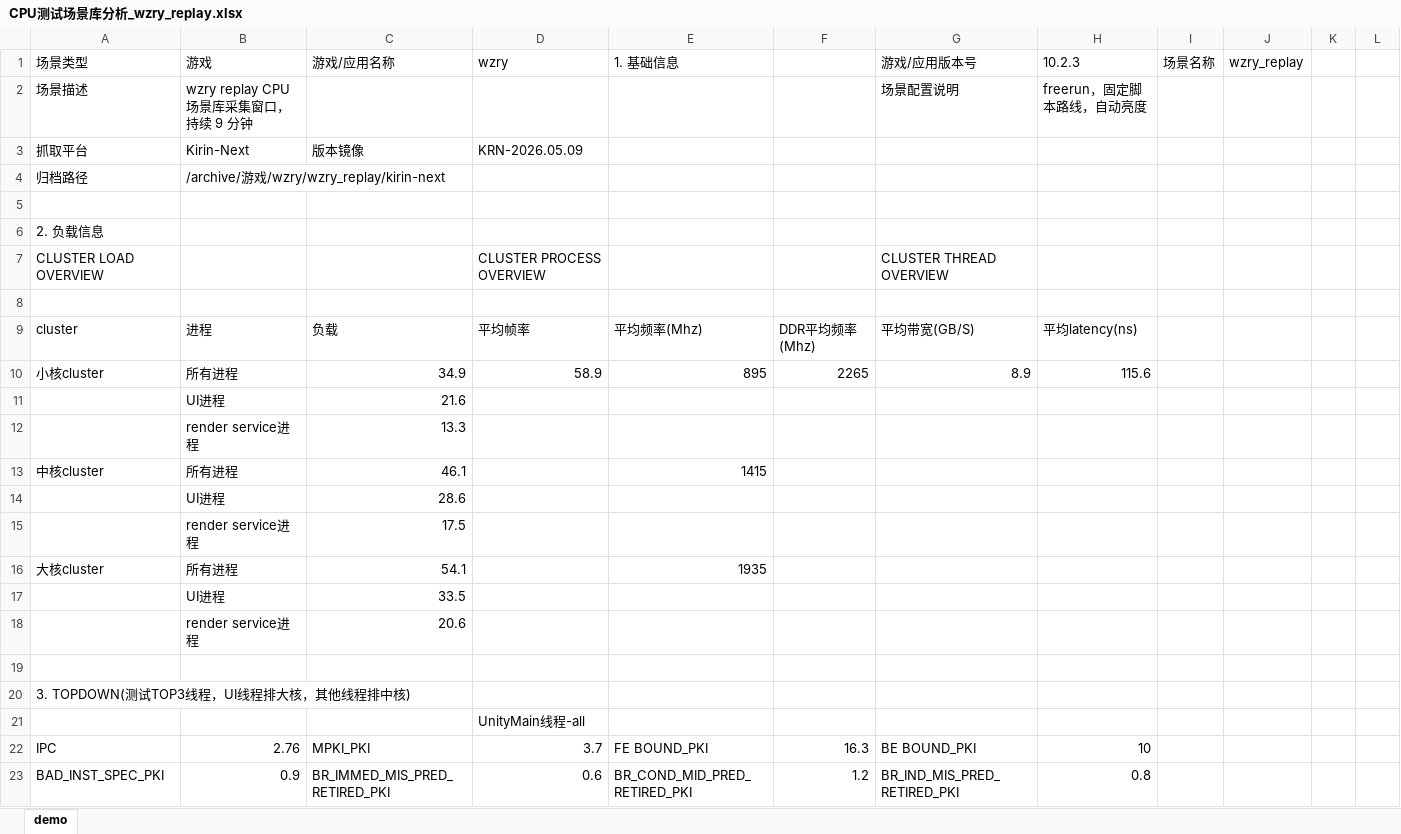
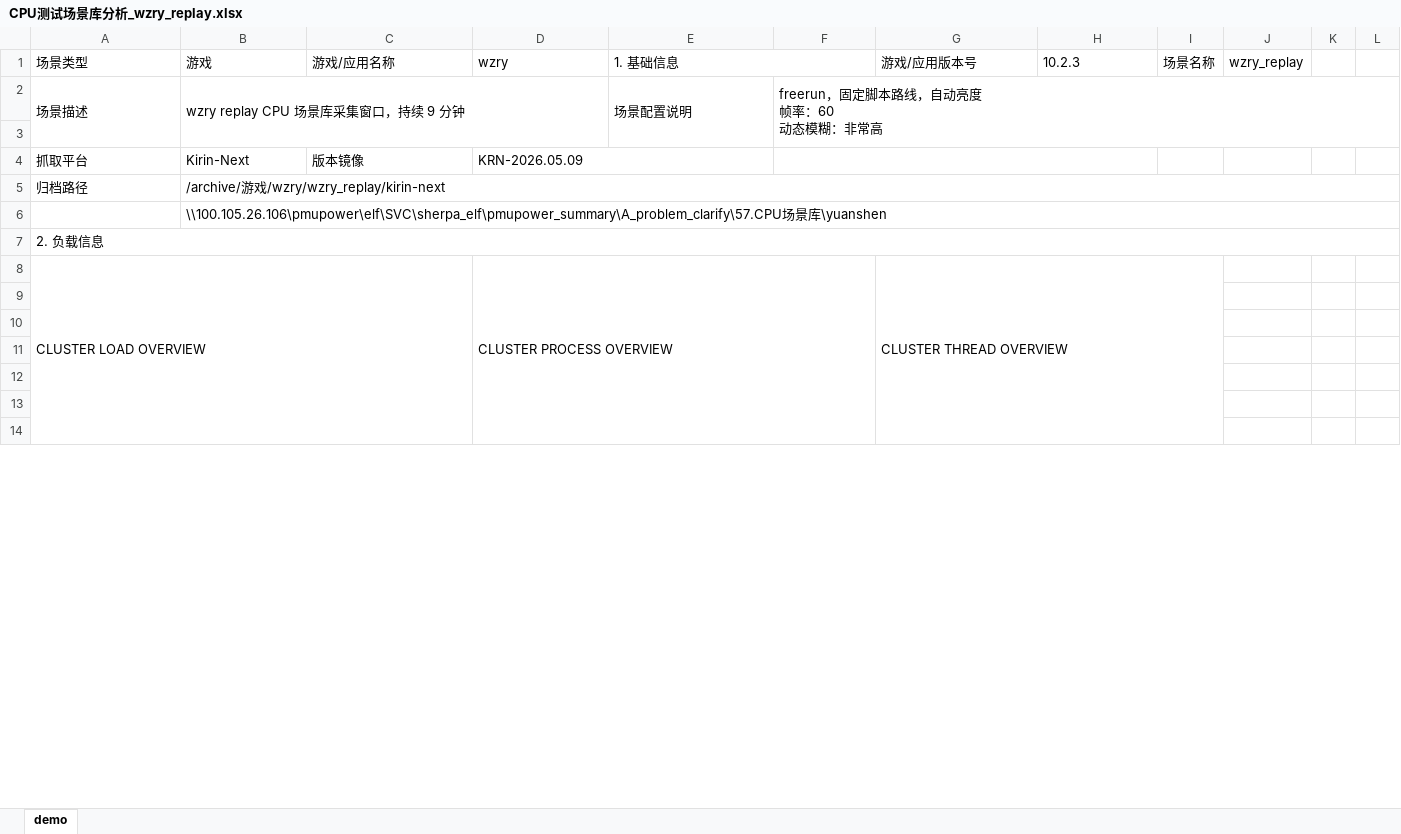
Before and after one commit to EI77885/CPU-Scenario-Library, an Excel workbook: source_data/01_game/wzry_replay/CPU测试场景库分析_wzry_replay.xlsx, sheet demo, drawn as a sheet; only a part is shown; values as stored, in another font and other column widths than the file's, no cell formats; charts and pictures not drawn; removed rows and columns are numbered as before the commit, all else as after; ↵ is a line break in a cell; the diff covers the shown part only; the diff names each change by its address in the sheet, - before the commit and + after, or states it on an @@ line.

```diff
--- a/source_data/01_game/wzry_replay/CPU测试场景库分析_wzry_replay.xlsx (sheet demo)
+++ b/source_data/01_game/wzry_replay/CPU测试场景库分析_wzry_replay.xlsx (sheet demo)
+E1:F1 merged
+A2:A3 merged
+B2:D3 merged
-E2 (1. 基础信息): (empty)
+E2 (1. 基础信息): 场景配置说明
+E2:E3 merged
-F2: (empty)
+F2: freerun，固定脚本路线，自动亮度 ↵ 帧率：60 ↵ 动态模糊：非常高
+F2:L3 merged
-G2 (游戏/应用版本号): 场景配置说明
+G2 (游戏/应用版本号): (empty)
-H2 (10.2.3): freerun，固定脚本路线，自动亮度
+H2 (10.2.3): (empty)
+row 3: (empty)
+D4:E4 merged
+F4:H4 merged
+B5:L5 merged
-B6 (游戏): (empty)
+B6 (游戏): \\100.105.26.106\pmupower\elf\SVC\sherpa_elf\pmupower_summary\A_problem_clarify\57.CPU场景库\yuanshen
+B6:L6 merged
+A7:L7 merged
+A8:C25 merged
+D8:F25 merged
+G8:I25 merged
-row 9: cluster | 进程 | 负载 | 平均帧率 | 平均频率(Mhz) | DDR平均频率(Mhz) | 平均带宽(GB/S) | 平均latency(ns)
-row 10: 小核cluster | 所有进程 | 34.9 | 58.9 | 895 | 2265 | 8.9 | 115.6
-row 11:  | UI进程 | 21.6
-row 12:  | render service进程 | 13.3
-row 13: 中核cluster | 所有进程 | 46.1 |  | 1415
-row 14:  | UI进程 | 28.6
-row 15:  | render service进程 | 17.5
-row 16: 大核cluster | 所有进程 | 54.1 |  | 1935
-row 17:  | UI进程 | 33.5
-row 18:  | render service进程 | 20.6
-A11 (场景类型): 3. TOPDOWN(测试TOP3线程，UI线程排大核，其他线程排中核)
+A11 (场景类型): (empty)
-D12 (wzry): UnityMain线程-all
+D12 (wzry): (empty)
-row 13: IPC | 2.76 | MPKI_PKI | 3.7 | FE BOUND_PKI | 16.3 | BE BOUND_PKI | 10
+row 13: (empty)
-row 14: BAD_INST_SPEC_PKI | 0.9 | BR_IMMED_MIS_PRED_RETIRED_PKI | 0.6 | BR_COND_MID_PRED_RETIRED_PKI | 1.2 | BR_IND_MIS_PRED_RETIRED_PKI | 0.8
+row 14: (empty)
```
Also changed, not shown: 57 added rows, 45 removed rows, 238 edited cells and merged cells elsewhere in this sheet, cell formats, charts or pictures, source_data/02_app/taobao_shopping/CPU测试场景库分析_taobao_shopping.xlsx, source_data/03_coldstart/ctrip_coldstartup/CPU测试场景库分析_ctrip_coldstartup.xlsx, 32 other files.
